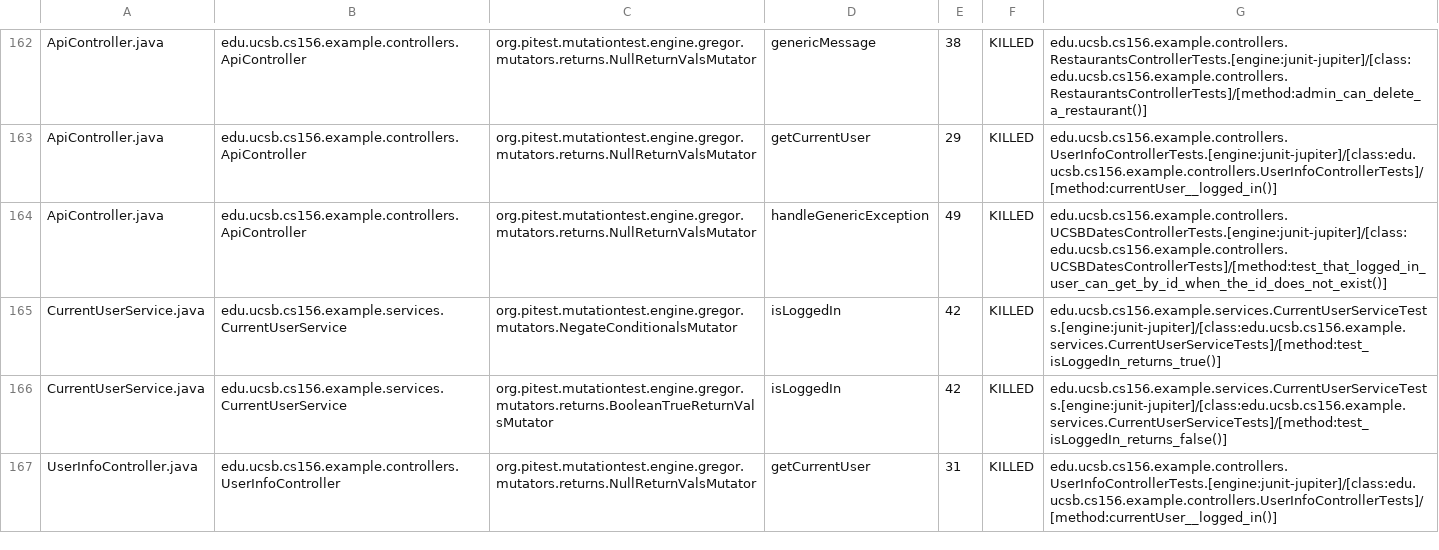
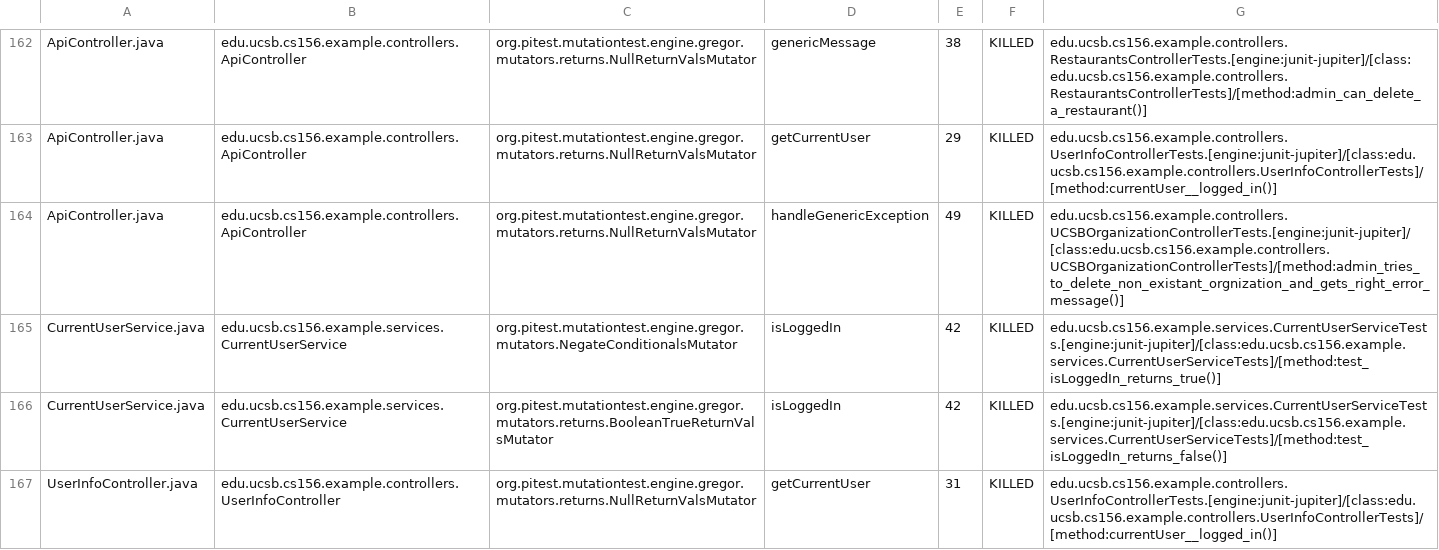
Before and after one commit to ucsb-cs156-f24/team02-f24-08, a CSV file: prs/130/pitest/mutations.csv, drawn as a sheet; only a part is shown, gaps mark what is left out.

Commit message:
Deploying to gh-pages from @ ucsb-cs156-f24/team02-f24-08@2ed43338f7a3d06400cead3440d97cb2b71636e0 🚀

```diff
--- a/prs/130/pitest/mutations.csv
+++ b/prs/130/pitest/mutations.csv
@@ -163,3 +163,3 @@ ApiController.java,edu.ucsb.cs156.example.controllers.ApiController,org.pitest.m
 ApiController.java,edu.ucsb.cs156.example.controllers.ApiController,org.pitest.mutationtest.engine.gregor.mutators.returns.NullReturnValsMutator,getCurrentUser,29,KILLED,edu.ucsb.cs156.example.controllers.UserInfoControllerTests.[engine:junit-jupiter]/[class:edu.ucsb.cs156.example.controllers.UserInfoControllerTests]/[method:currentUser__logged_in()]
-ApiController.java,edu.ucsb.cs156.example.controllers.ApiController,org.pitest.mutationtest.engine.gregor.mutators.returns.NullReturnValsMutator,handleGenericException,49,KILLED,edu.ucsb.cs156.example.controllers.UCSBDatesControllerTests.[engine:junit-jupiter]/[class:edu.ucsb.cs156.example.controllers.UCSBDatesControllerTests]/[method:test_that_logged_in_user_can_get_by_id_when_the_id_does_not_exist()]
+ApiController.java,edu.ucsb.cs156.example.controllers.ApiController,org.pitest.mutationtest.engine.gregor.mutators.returns.NullReturnValsMutator,handleGenericException,49,KILLED,edu.ucsb.cs156.example.controllers.UCSBOrganizationControllerTests.[engine:junit-jupiter]/[class:edu.ucsb.cs156.example.controllers.UCSBOrganizationControllerTests]/[method:admin_tries_to_delete_non_existant_orgnization_and_gets_right_error_message()]
 CurrentUserService.java,edu.ucsb.cs156.example.services.CurrentUserService,org.pitest.mutationtest.engine.gregor.mutators.NegateConditionalsMutator,isLoggedIn,42,KILLED,edu.ucsb.cs156.example.services.CurrentUserServiceTests.[engine:junit-jupiter]/[class:edu.ucsb.cs156.example.services.CurrentUserServiceTests]/[method:test_isLoggedIn_returns_true()]
```
Also changed, not shown: 17 other files.
